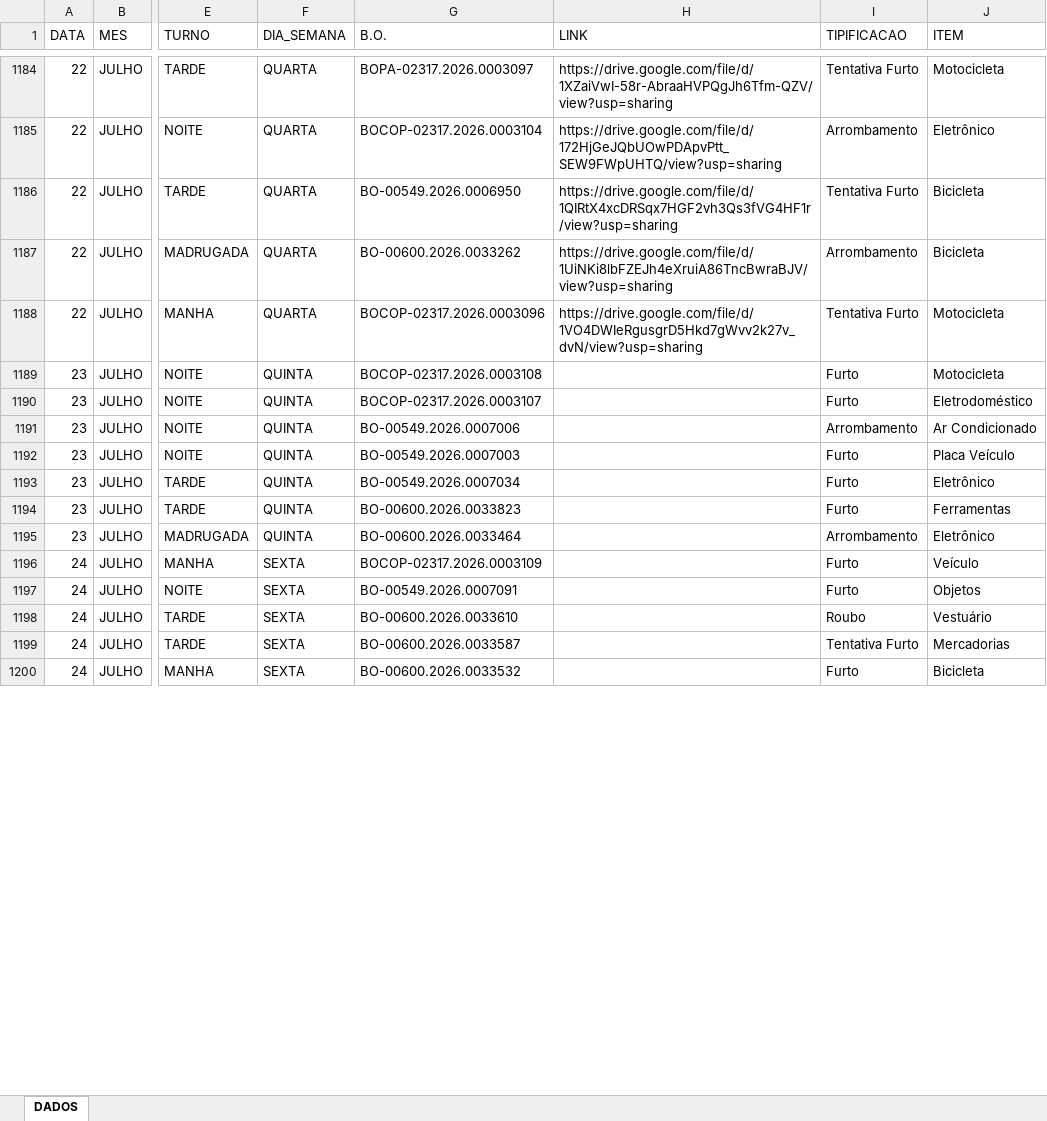
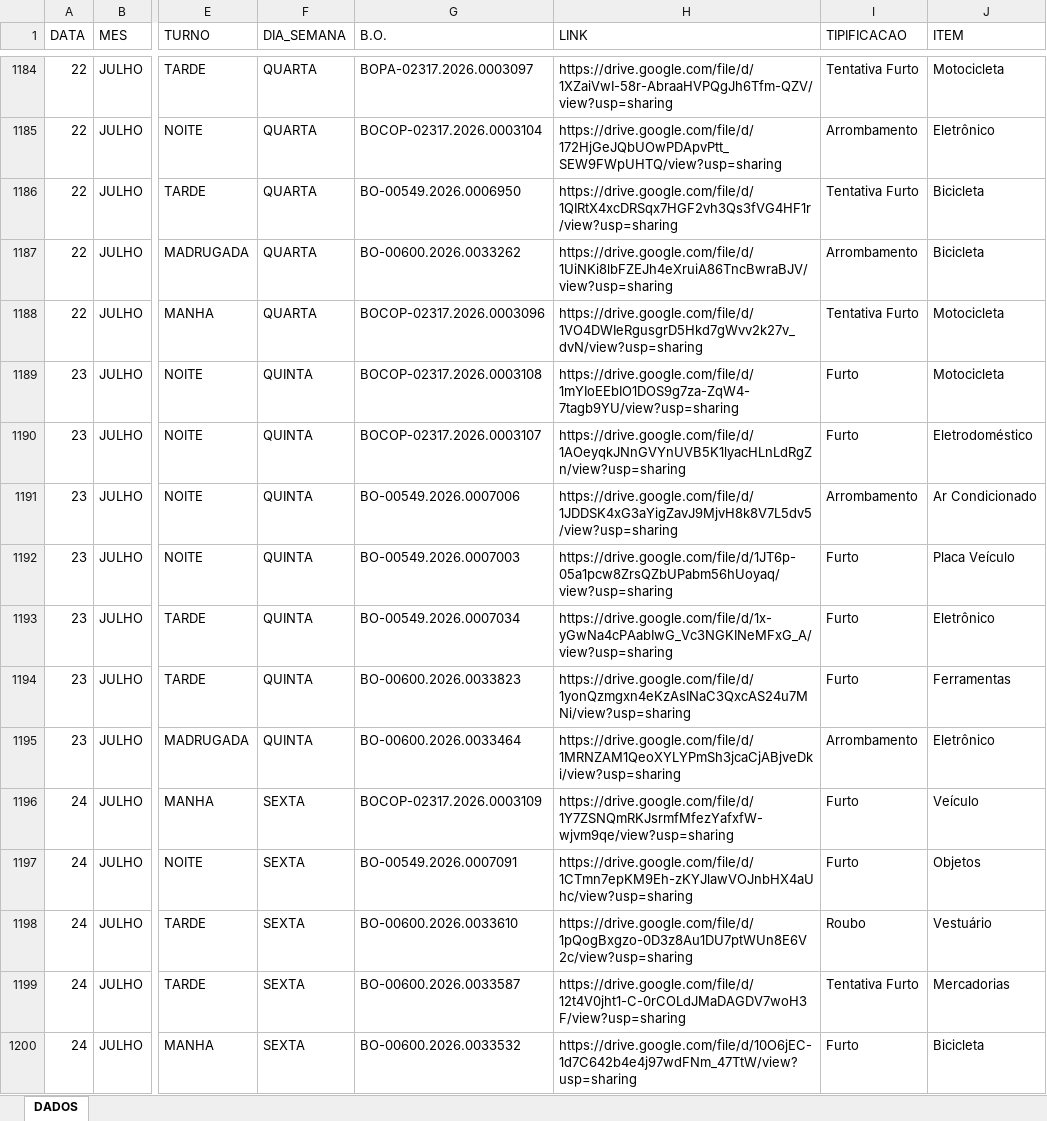
Before and after one commit to ronaldorocco/dashboard, an Excel workbook: secretario.xlsx, sheet DADOS, drawn as a sheet; only a part is shown, gaps mark what is left out; values as stored, in another font and other column widths than the file's, no cell formats; charts and pictures not drawn; the diff covers the shown part only; the diff names each change by its address in the sheet, - before the commit and + after, or states it on an @@ line.

```diff
--- a/secretario.xlsx (sheet DADOS)
+++ b/secretario.xlsx (sheet DADOS)
-H1189 (LINK): (empty)
+H1189 (LINK): https://drive.google.com/file/d/1mYIoEEbIO1DOS9g7za-ZqW4-7tagb9YU/view?usp=sharing
-H1190 (LINK): (empty)
+H1190 (LINK): https://drive.google.com/file/d/1AOeyqkJNnGVYnUVB5K1lyacHLnLdRgZn/view?usp=sharing
-H1191 (LINK): (empty)
+H1191 (LINK): https://drive.google.com/file/d/1JDDSK4xG3aYigZavJ9MjvH8k8V7L5dv5/view?usp=sharing
-H1192 (LINK): (empty)
+H1192 (LINK): https://drive.google.com/file/d/1JT6p-05a1pcw8ZrsQZbUPabm56hUoyaq/view?usp=sharing
-H1193 (LINK): (empty)
+H1193 (LINK): https://drive.google.com/file/d/1x-yGwNa4cPAabIwG_Vc3NGKINeMFxG_A/view?usp=sharing
-H1194 (LINK): (empty)
+H1194 (LINK): https://drive.google.com/file/d/1yonQzmgxn4eKzAsINaC3QxcAS24u7MNi/view?usp=sharing
-H1195 (LINK): (empty)
+H1195 (LINK): https://drive.google.com/file/d/1MRNZAM1QeoXYLYPmSh3jcaCjABjveDki/view?usp=sharing
-H1196 (LINK): (empty)
+H1196 (LINK): https://drive.google.com/file/d/1Y7ZSNQmRKJsrmfMfezYafxfW-wjvm9qe/view?usp=sharing
-H1197 (LINK): (empty)
+H1197 (LINK): https://drive.google.com/file/d/1CTmn7epKM9Eh-zKYJlawVOJnbHX4aUhc/view?usp=sharing
-H1198 (LINK): (empty)
+H1198 (LINK): https://drive.google.com/file/d/1pQogBxgzo-0D3z8Au1DU7ptWUn8E6V2c/view?usp=sharing
-H1199 (LINK): (empty)
+H1199 (LINK): https://drive.google.com/file/d/12t4V0jht1-C-0rCOLdJMaDAGDV7woH3F/view?usp=sharing
-H1200 (LINK): (empty)
+H1200 (LINK): https://drive.google.com/file/d/10O6jEC-1d7C642b4e4j97wdFNm_47TtW/view?usp=sharing
```
Also changed, not shown: 12 edited cells elsewhere in this sheet, cell formats, 2 other files.
